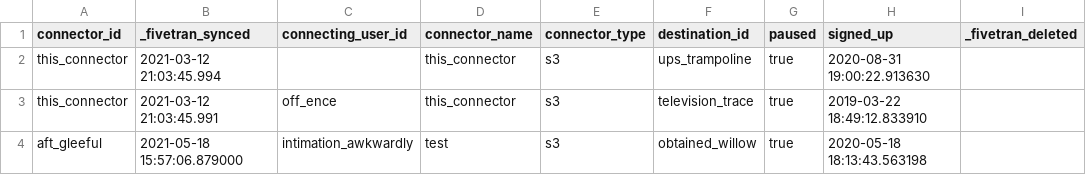
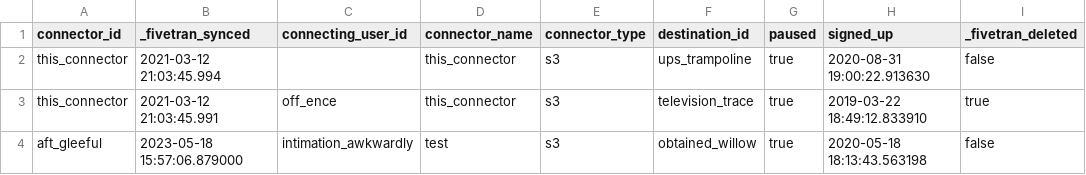
Before and after one commit to fivetran/dbt_fivetran_log, a CSV file: integration_tests/seeds/connector.csv, drawn as a sheet.

```diff
--- a/integration_tests/seeds/connector.csv
+++ b/integration_tests/seeds/connector.csv
@@ -1,4 +1,4 @@
 connector_id,_fivetran_synced,connecting_user_id,connector_name,connector_type,destination_id,paused,signed_up,_fivetran_deleted
-this_connector,2021-03-12 21:03:45.994,,this_connector,s3,ups_trampoline,true,2020-08-31 19:00:22.913630,
-this_connector,2021-03-12 21:03:45.991,off_ence,this_connector,s3,television_trace,true,2019-03-22 18:49:12.833910,
-aft_gleeful,2021-05-18 15:57:06.879000,intimation_awkwardly,test,s3,obtained_willow,true,2020-05-18 18:13:43.563198,
+this_connector,2021-03-12 21:03:45.994,,this_connector,s3,ups_trampoline,true,2020-08-31 19:00:22.913630,false
+this_connector,2021-03-12 21:03:45.991,off_ence,this_connector,s3,television_trace,true,2019-03-22 18:49:12.833910,true
+aft_gleeful,2023-05-18 15:57:06.879000,intimation_awkwardly,test,s3,obtained_willow,true,2020-05-18 18:13:43.563198,false
```
Also changed, not shown: 6 other files.
